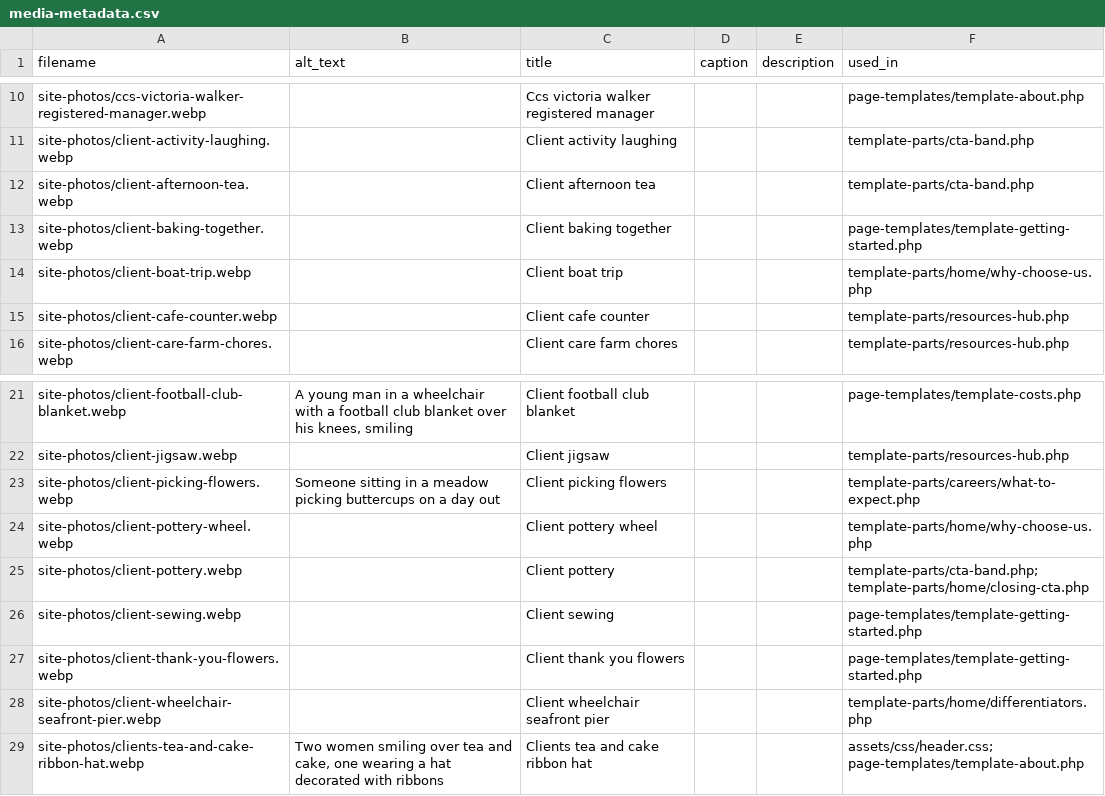
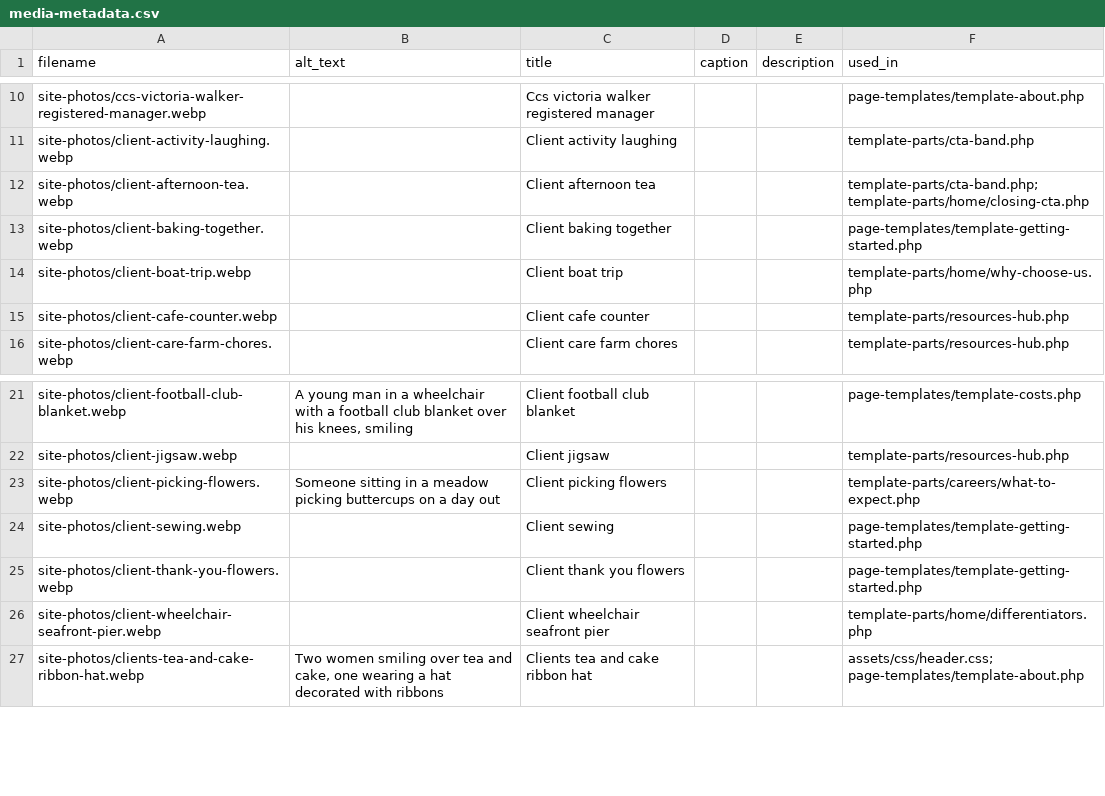
Before and after one commit to ell13e/ccs, a CSV file: assets/images/media-metadata.csv, drawn as a sheet; only a part is shown, gaps mark what is left out.

```diff
--- a/assets/images/media-metadata.csv
+++ b/assets/images/media-metadata.csv
@@ -11,3 +11,3 @@ site-photos/ccs-victoria-walker-registered-manager.webp,,Ccs victoria walker reg
 site-photos/client-activity-laughing.webp,,Client activity laughing,,,template-parts/cta-band.php
-site-photos/client-afternoon-tea.webp,,Client afternoon tea,,,template-parts/cta-band.php
+site-photos/client-afternoon-tea.webp,,Client afternoon tea,,,template-parts/cta-band.php; template-parts/home/closing-cta.php
 site-photos/client-baking-together.webp,,Client baking together,,,page-templates/template-getting-started.php
@@ -23,4 +23,2 @@ site-photos/client-jigsaw.webp,,Client jigsaw,,,template-parts/resources-hub.php
 site-photos/client-picking-flowers.webp,Someone sitting in a meadow picking buttercups on a day out,Client picking flowers,,,template-parts/careers/what-to-expect.php
-site-photos/client-pottery-wheel.webp,,Client pottery wheel,,,template-parts/home/why-choose-us.php
-site-photos/client-pottery.webp,,Client pottery,,,template-parts/cta-band.php; template-parts/home/closing-cta.php
 site-photos/client-sewing.webp,,Client sewing,,,page-templates/template-getting-started.php
```
Also changed, not shown: 21 other files.
